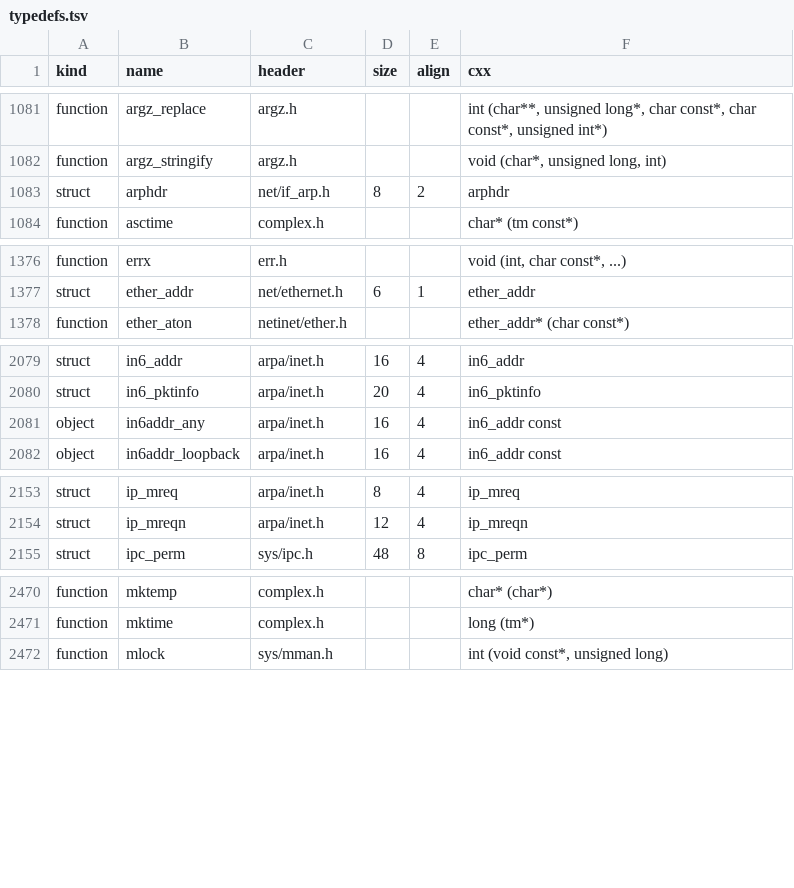
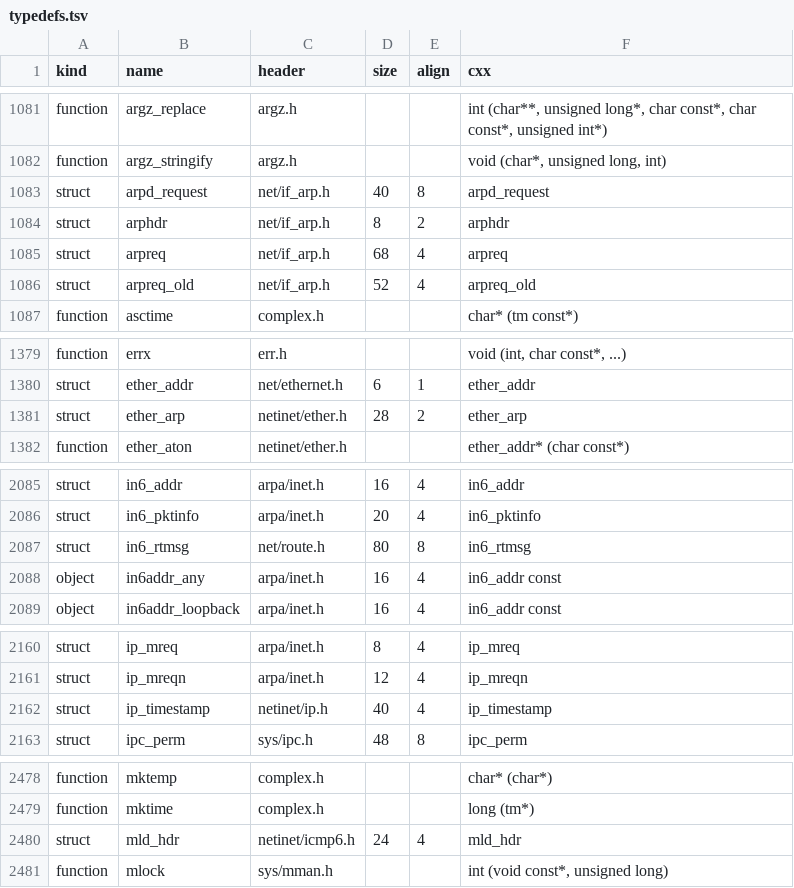
Before and after one commit to duskglow/libniji, a TSV file: spec/abi/typedefs.tsv, drawn as a sheet; only a part is shown, gaps mark what is left out; the diff covers the shown part only; the diff names each change by its address in the sheet, - before the commit and + after, or states it on an @@ line.

```diff
--- a/spec/abi/typedefs.tsv
+++ b/spec/abi/typedefs.tsv
+row 1083: struct | arpd_request | net/if_arp.h | 40 | 8 | arpd_request
+row 1085: struct | arpreq | net/if_arp.h | 68 | 4 | arpreq
+row 1086: struct | arpreq_old | net/if_arp.h | 52 | 4 | arpreq_old
+row 1381: struct | ether_arp | netinet/ether.h | 28 | 2 | ether_arp
+row 2087: struct | in6_rtmsg | net/route.h | 80 | 8 | in6_rtmsg
+row 2162: struct | ip_timestamp | netinet/ip.h | 40 | 4 | ip_timestamp
+row 2480: struct | mld_hdr | netinet/icmp6.h | 24 | 4 | mld_hdr
```
Also changed, not shown: 18 added rows elsewhere in this file, 4 other files.
